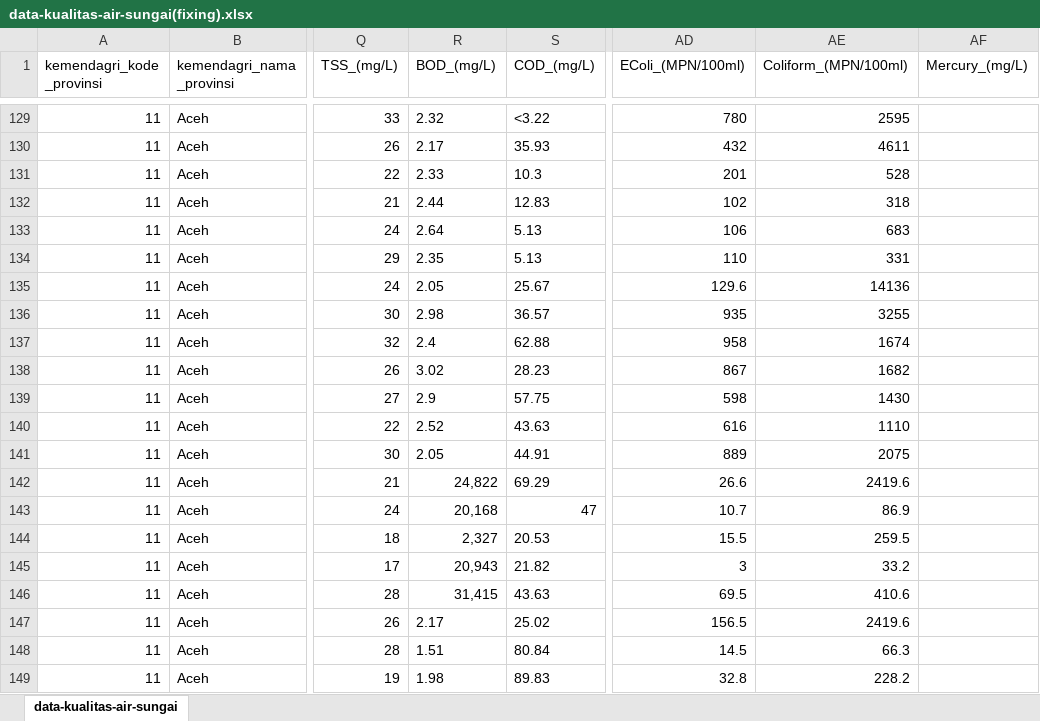
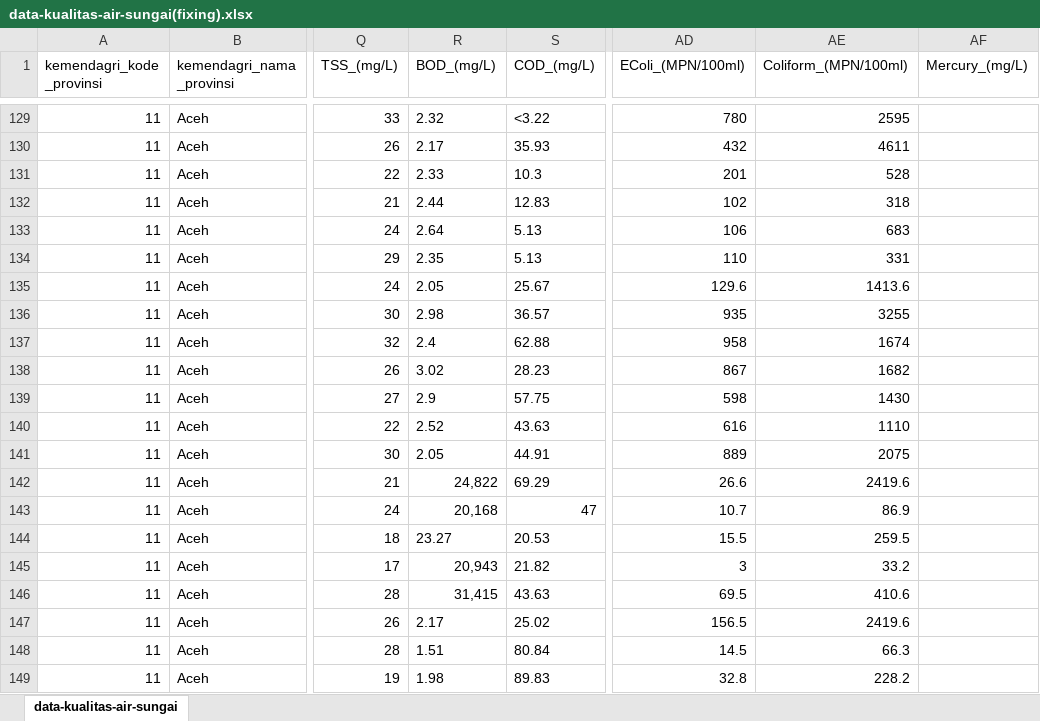
Before and after one commit to SirojMun/RegresionWaterQuality_PDSFinalProject, an Excel workbook: data-kualitas-air-sungai(fixing).xlsx, sheet data-kualitas-air-sungai, drawn as a sheet; only a part is shown, gaps mark what is left out; values as stored, in another font and other column widths than the file's, no borders; the diff names each change by its address in the sheet, - before the commit and + after, or states it on an @@ line.

Commit message:
Add files via upload

```diff
--- a/data-kualitas-air-sungai(fixing).xlsx (sheet data-kualitas-air-sungai)
+++ b/data-kualitas-air-sungai(fixing).xlsx (sheet data-kualitas-air-sungai)
-AE135 (Coliform_(MPN/100ml)): 14136
+AE135 (Coliform_(MPN/100ml)): 1413.6
-R144 (BOD_(mg/L)): 2,327
+R144 (BOD_(mg/L)): 23.27
```
